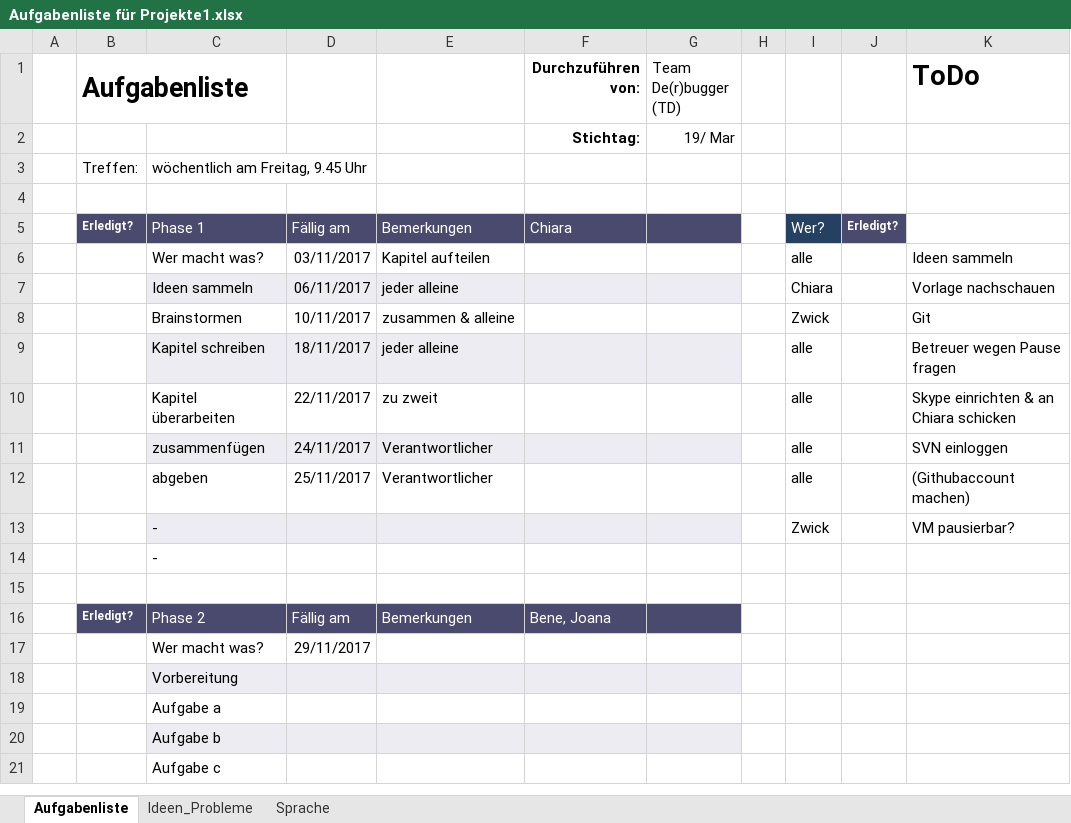
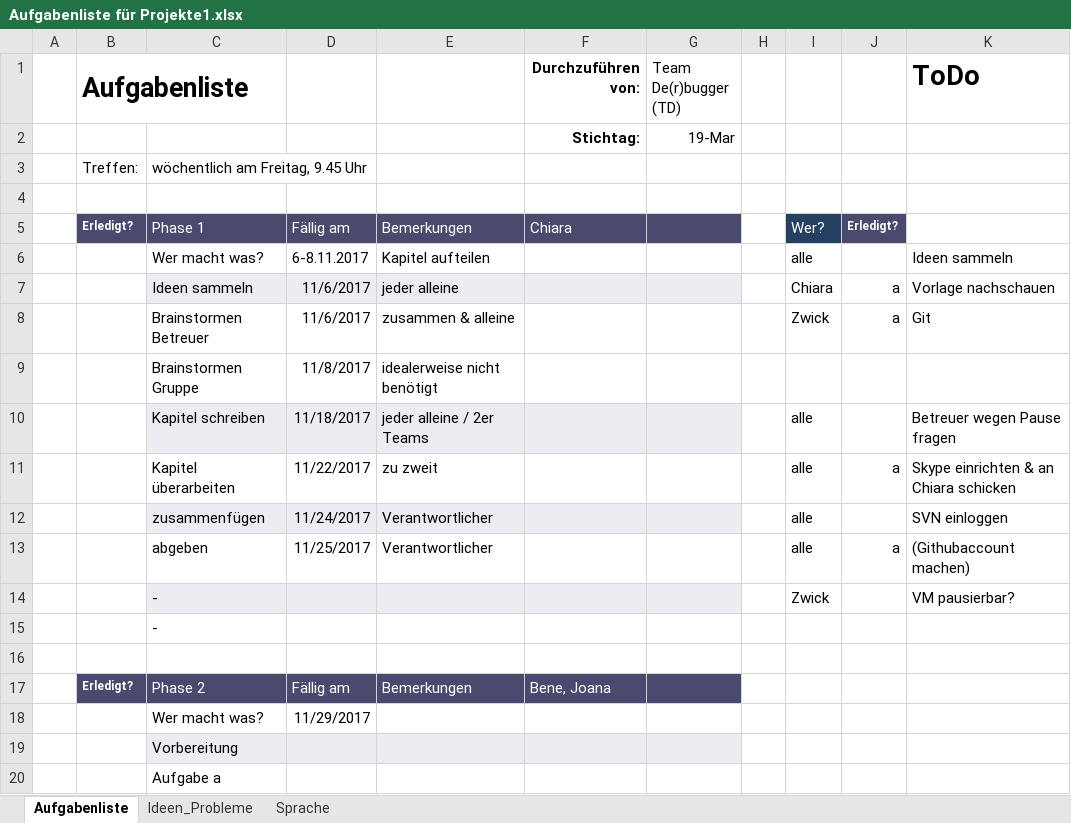
Before and after one commit to JoanaP1997/PSE, an Excel workbook: Aufgabenliste für Projekte1.xlsx, sheet Aufgabenliste, drawn as a sheet; only a part is shown; the shorter side is filled out with more unchanged rows; values as stored, in another font and other column widths than the file's, no borders; charts and pictures not drawn; addresses are those after the commit; the diff names each change by its address in the sheet, - before the commit and + after, or states it on an @@ line.

Commit message:
Aktualisierte Termine

```diff
--- a/Aufgabenliste für Projekte1.xlsx (sheet Aufgabenliste)
+++ b/Aufgabenliste für Projekte1.xlsx (sheet Aufgabenliste)
-G2 (Team De(r)bugger (TD)): 19/ Mar
+G2 (Team De(r)bugger (TD)): 19-Mar
-D6: 03/11/2017
+D6: 6-8.11.2017
-D7: 06/11/2017
+D7: 11/6/2017
-J7:J8: (empty)
+J7:J8: a
-C8: Brainstormen
+C8: Brainstormen Betreuer
-D8: 10/11/2017
+D8: 11/6/2017
+row 9:  |  | Brainstormen Gruppe | 11/8/2017 | idealerweise nicht benötigt
-D10: 18/11/2017
+D10: 11/18/2017
-E10: jeder alleine
+E10: jeder alleine / 2er Teams
-D11: 22/11/2017
+D11: 11/22/2017
-J11: (empty)
+J11: a
-D12: 24/11/2017
+D12: 11/24/2017
-D13: 25/11/2017
+D13: 11/25/2017
-J13: (empty)
+J13: a
-D18: 29/11/2017
+D18: 11/29/2017
```
Also changed, not shown: charts or pictures.
